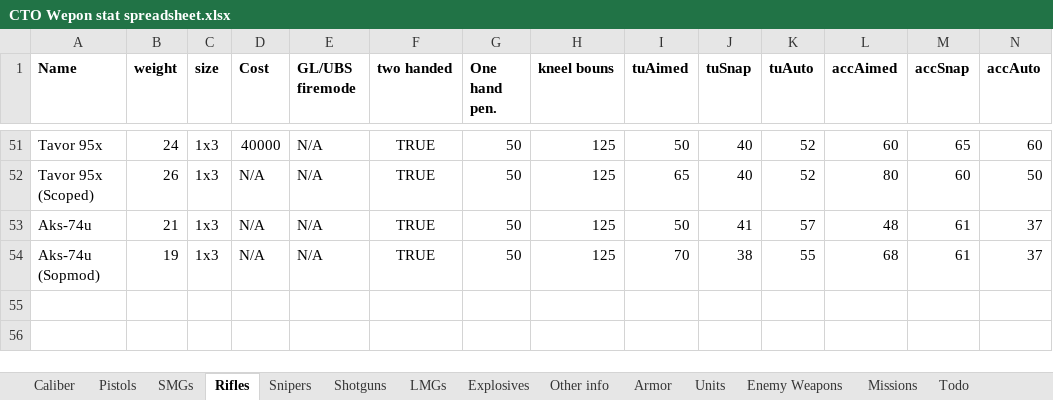
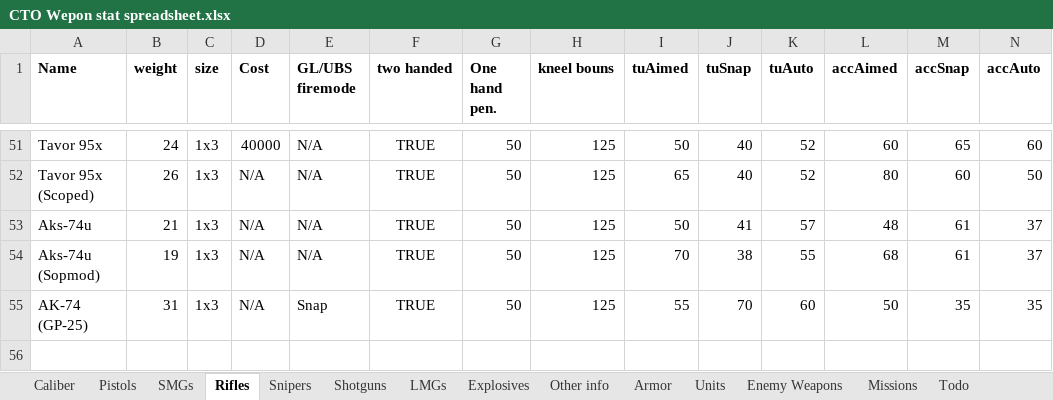
Before and after one commit to Inventorum-Development-Team/IDT_Counter_Terrorist_Operations, an Excel workbook: CTO Wepon stat spreadsheet.xlsx, sheet Rifles, drawn as a sheet; only a part is shown, gaps mark what is left out; values as stored, in another font and other column widths than the file's, no borders; table styles not drawn; rows hold the shown columns only; the diff names each change by its address in the sheet, - before the commit and + after, or states it on an @@ line.

```diff
--- a/CTO Wepon stat spreadsheet.xlsx (sheet Rifles)
+++ b/CTO Wepon stat spreadsheet.xlsx (sheet Rifles)
+row 55: AK-74 (GP-25) | 31 | 1x3 | N/A | Snap | TRUE | 50 | 125 | 55 | 70 | 60 | 50 | 35 | 35
```
Also changed, not shown: sheet Caliber, 9 other files.
